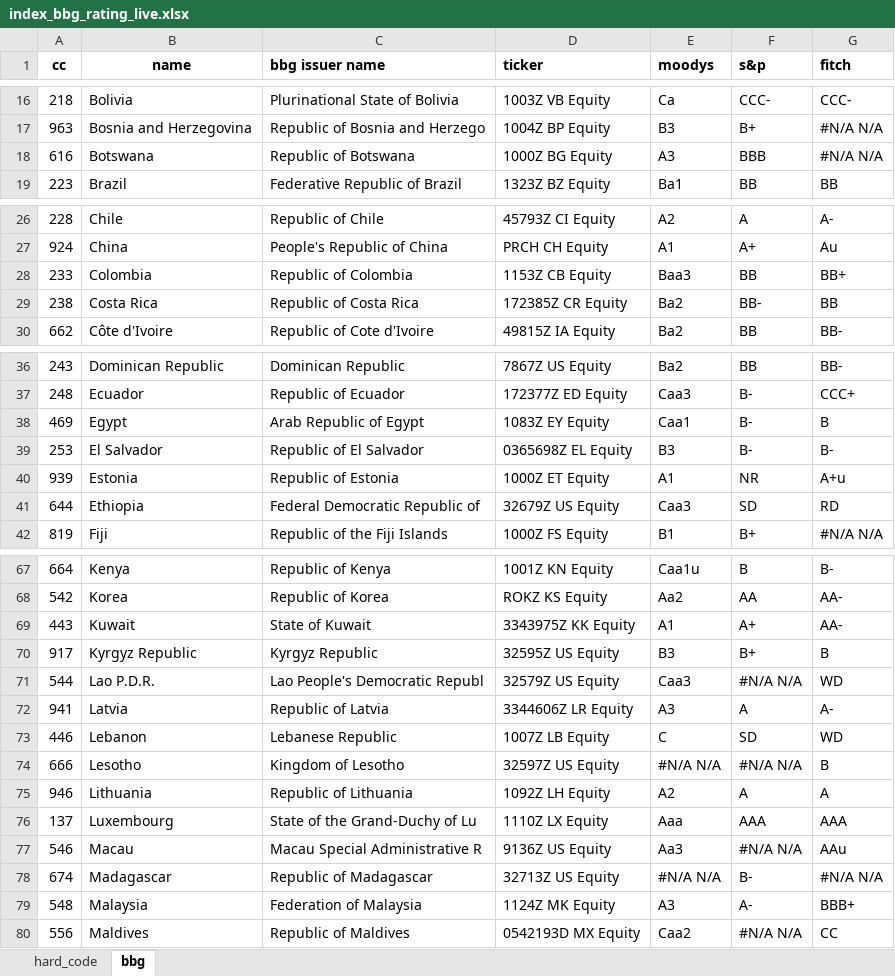
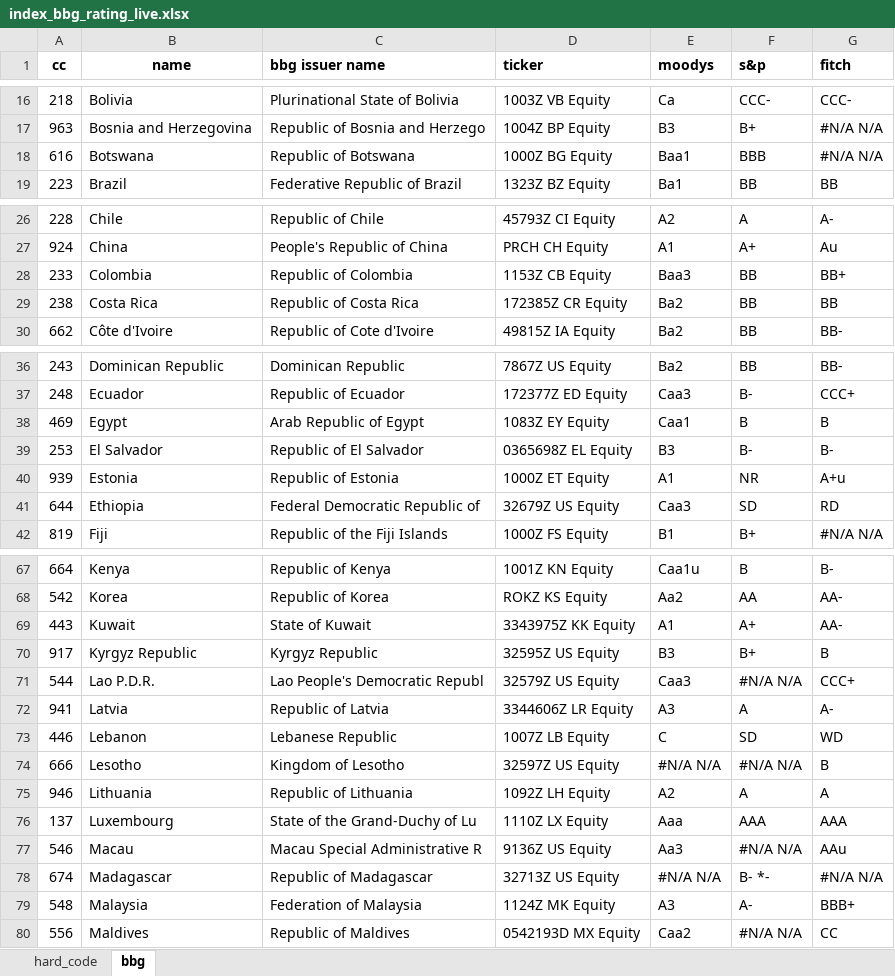
Before and after one commit to kaimin86/credit-rating-deploy, an Excel workbook: index_bbg_rating_live.xlsx, sheet bbg, drawn as a sheet; only a part is shown, gaps mark what is left out; values as stored, in another font and other column widths than the file's, no borders; the diff covers the shown part only; the diff names each change by its address in the sheet, - before the commit and + after, or states it on an @@ line.

```diff
--- a/index_bbg_rating_live.xlsx (sheet bbg)
+++ b/index_bbg_rating_live.xlsx (sheet bbg)
-E18 (moodys): A3
+E18 (moodys): Baa1
-F29 (s&p): BB-
+F29 (s&p): BB
-F38 (s&p): B-
+F38 (s&p): B
-G71 (fitch): WD
+G71 (fitch): CCC+
-F78 (s&p): B-
+F78 (s&p): B- *-
```
Also changed, not shown: 1 added row and 7 edited cells elsewhere in this sheet, sheet hard_code, LS_rating_apr.xlsx, 2 other files.
